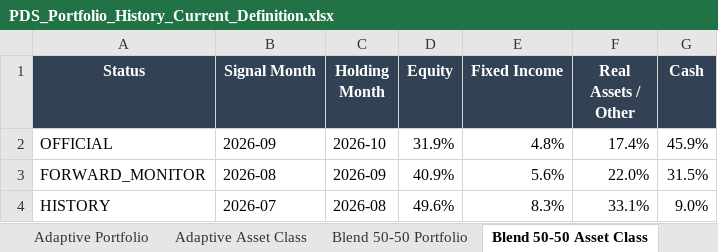
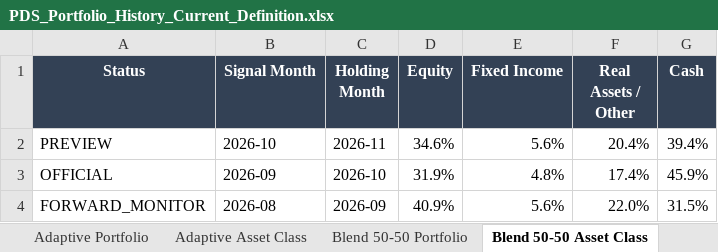
Before and after one commit to slackquant80/slackquant-research, an Excel workbook: public/assets/systems/pds/PDS_Portfolio_History_Current_Definition.xlsx, sheet Blend 50-50 Asset Class, drawn as a sheet; only a part is shown; the shorter side is filled out with more unchanged rows; values as stored, in another font and other column widths than the file's, no borders; the diff names each change by its address in the sheet, - before the commit and + after, or states it on an @@ line.

```diff
--- a/public/assets/systems/pds/PDS_Portfolio_History_Current_Definition.xlsx (sheet Blend 50-50 Asset Class)
+++ b/public/assets/systems/pds/PDS_Portfolio_History_Current_Definition.xlsx (sheet Blend 50-50 Asset Class)
+row 2: PREVIEW | 2026-10 | 2026-11 | 34.6% | 5.6% | 20.4% | 39.4%
```
Also changed, not shown: sheet Adaptive Portfolio, sheet Blend 50-50 Portfolio, sheet Core Portfolio, sheet Adaptive Asset Class, sheet Core Asset Class, public/data/systems/pds/public_recent_12m_returns.xlsx, 17 other files.
